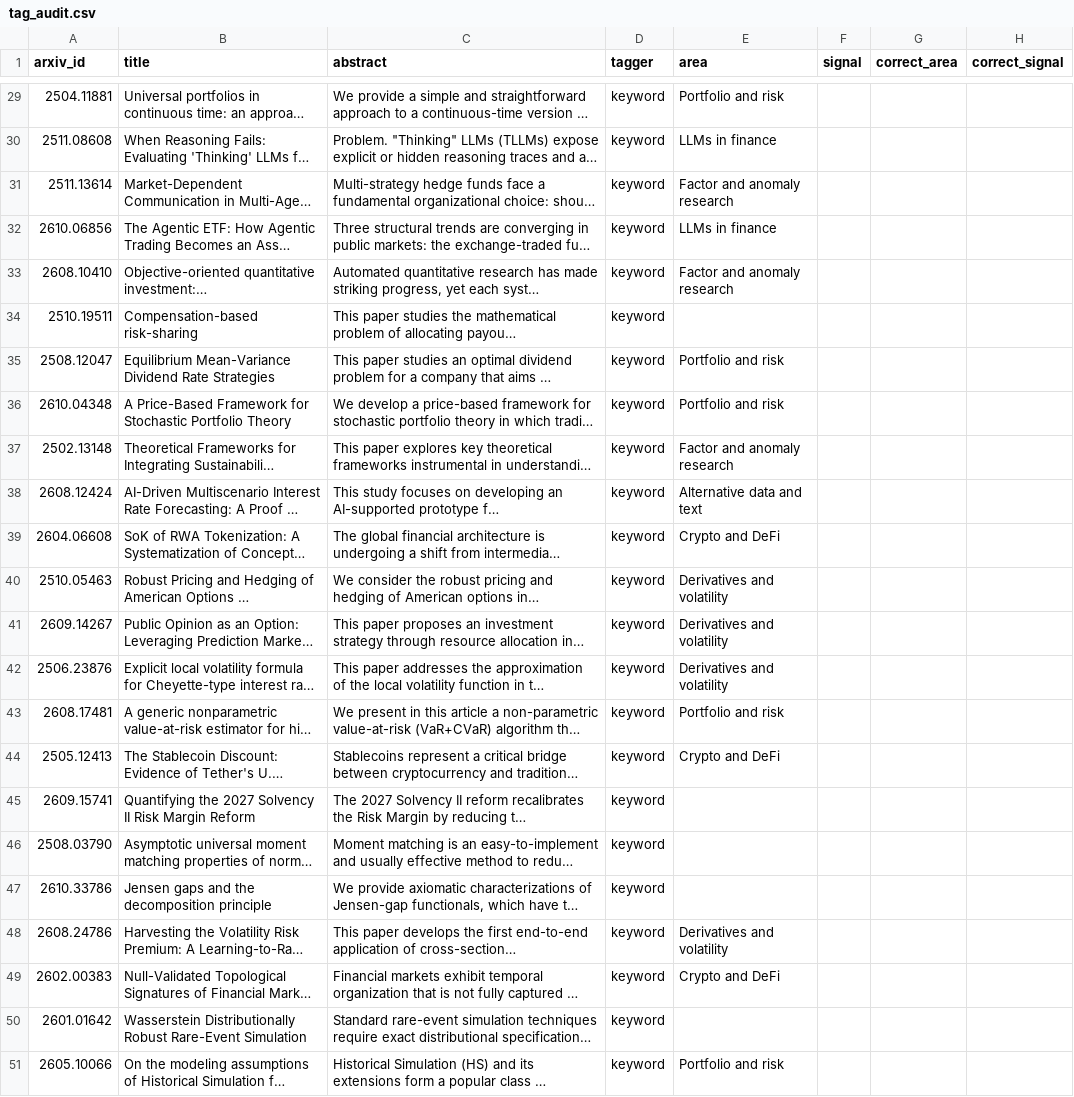
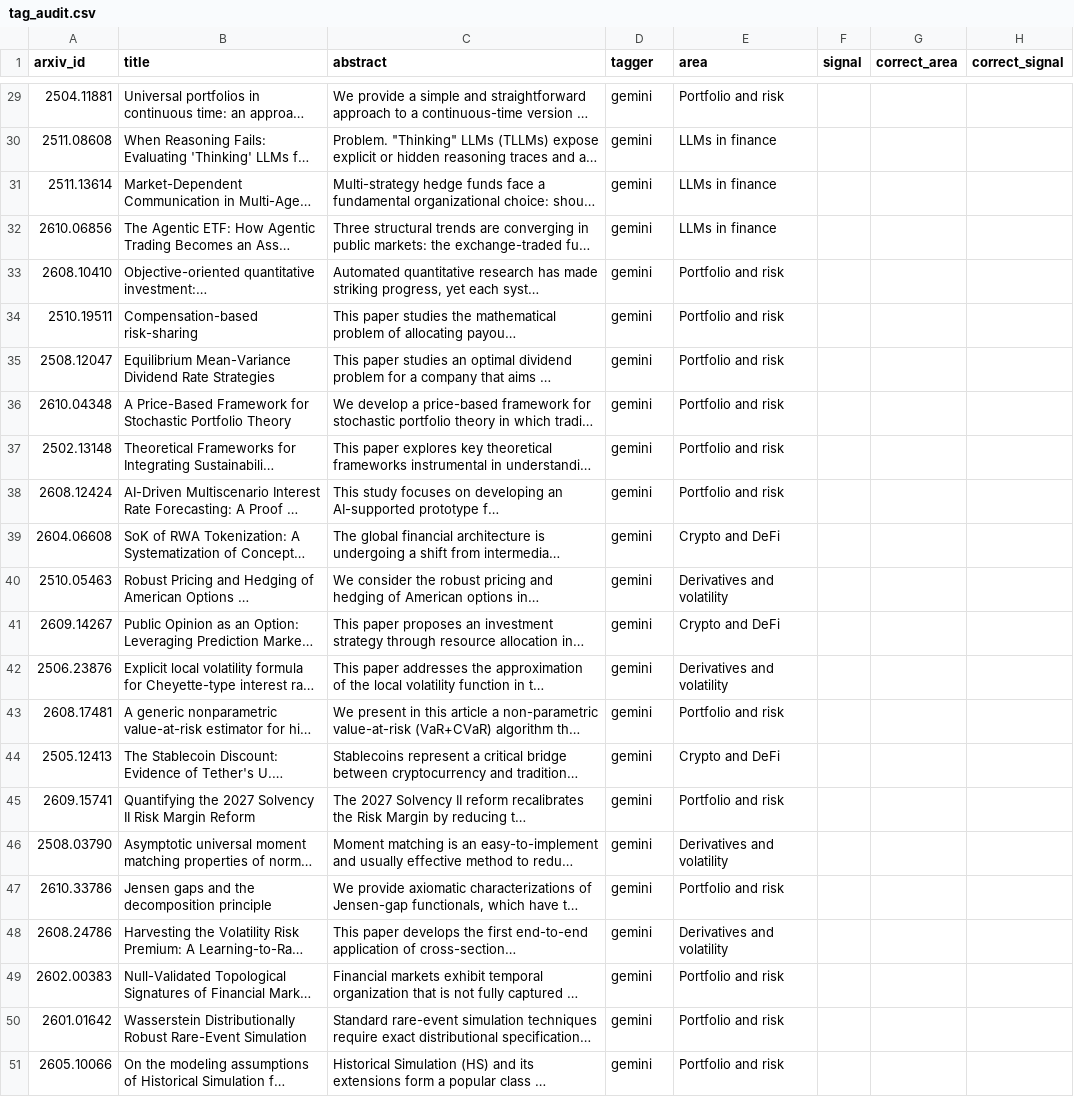
Before and after one commit to haziqrm/ResearchRadar, a CSV file: data/tag_audit.csv, drawn as a sheet; only a part is shown, gaps mark what is left out; long unchanged cells end in …; the diff covers the shown part only; the diff names each change by its address in the sheet, - before the commit and + after, or states it on an @@ line.

Commit message:
Tag all arXiv papers with Gemini and rebuild crowding
- All 3,687 papers tagged with gemini-3.5-flash (chosen over 3.8-flash, overloaded, and the lite models, which forced off-topic papers into areas). 302 have no area.
- 50 abstracts per request (--batch-size), tested against batches of 25: 46/50 areas and 50/50 signals the same.
- Cached answers record their model; only the current model's are reused.
- Quota errors are classified by status code, not digits in the message (a 'retry in ...40.44028404...' message was read as a 404). A daily-quota 429 stops cleanly; 403 is retried.
- keys: keep a reference to the Gemini client so model listing works.
- crowding.csv and tag_audit.csv rebuilt from the Gemini tags; docs updated with the model comparison, batch-size test, free-tier limit and real tag counts.

```diff
--- a/data/tag_audit.csv
+++ b/data/tag_audit.csv
-D29:D51 (tagger): keyword
+D29:D51 (tagger): gemini
-E31 (area): Factor and anomaly research
+E31 (area): LLMs in finance
-E33 (area): Factor and anomaly research
+E33 (area): Portfolio and risk
-E34 (area): (empty)
+E34 (area): Portfolio and risk
-E37 (area): Factor and anomaly research
+E37 (area): Portfolio and risk
-E38 (area): Alternative data and text
+E38 (area): Portfolio and risk
-E41 (area): Derivatives and volatility
+E41 (area): Crypto and DeFi
-E45 (area): (empty)
+E45 (area): Portfolio and risk
-E46 (area): (empty)
+E46 (area): Derivatives and volatility
-E47 (area): (empty)
+E47 (area): Portfolio and risk
-E49 (area): Crypto and DeFi
+E49 (area): Portfolio and risk
-E50 (area): (empty)
+E50 (area): Portfolio and risk
```
Also changed, not shown: 36 edited cells elsewhere in this file, data/arxiv_tagged.csv, data/crowding.csv, 4 other files.
